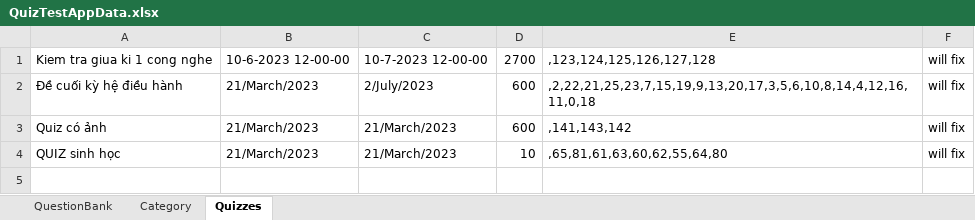
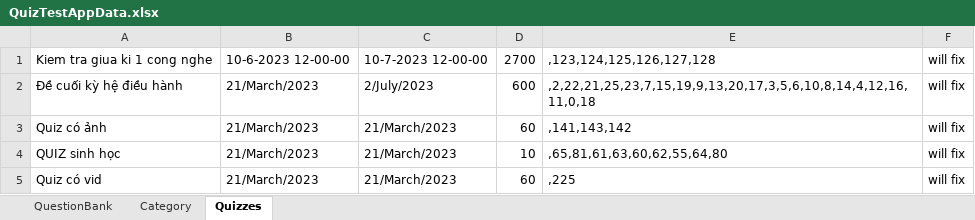
Before and after one commit to dat94-03/quiz-test-app, an Excel workbook: src/main/java/data/QuizTestAppData.xlsx, sheet Quizzes, drawn as a sheet; values as stored, in another font and other column widths than the file's, no borders; the diff names each change by its address in the sheet, - before the commit and + after, or states it on an @@ line.

```diff
--- a/src/main/java/data/QuizTestAppData.xlsx (sheet Quizzes)
+++ b/src/main/java/data/QuizTestAppData.xlsx (sheet Quizzes)
-D3: 600
+D3: 60
+row 5: Quiz có vid | 21/March/2023 | 21/March/2023 | 60 | ,225 | will fix
```
Also changed, not shown: sheet QuestionBank, sheet Category, 10 other files.
